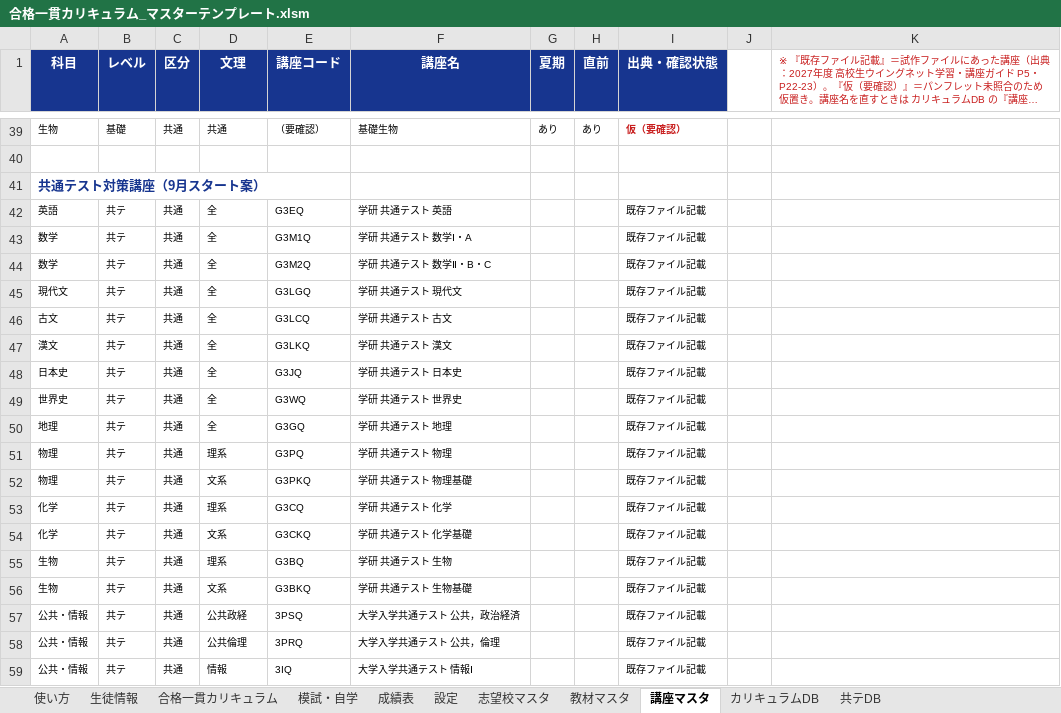
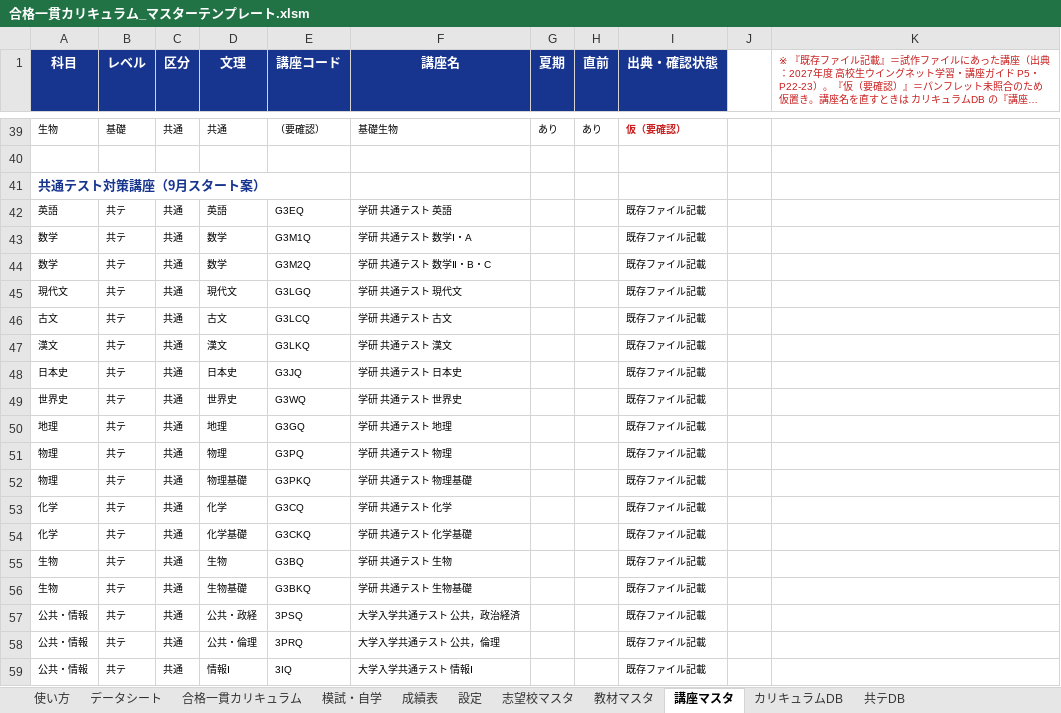
Before and after one commit to platzgod/PLATZAI-, an Excel workbook: dist/合格一貫カリキュラム_マスターテンプレート.xlsm, sheet 講座マスタ, drawn as a sheet; only a part is shown, gaps mark what is left out; long unchanged cells end in …; values as stored, in another font and other column widths than the file's, no borders; the diff names each change by its address in the sheet, - before the commit and + after, or states it on an @@ line.

```diff
--- a/dist/合格一貫カリキュラム_マスターテンプレート.xlsm (sheet 講座マスタ)
+++ b/dist/合格一貫カリキュラム_マスターテンプレート.xlsm (sheet 講座マスタ)
-sheet tab: 生徒情報
+sheet tab: データシート
-D42 (文理): 全
+D42 (文理): 英語
-D43:D44 (文理): 全
+D43:D44 (文理): 数学
-D45 (文理): 全
+D45 (文理): 現代文
-D46 (文理): 全
+D46 (文理): 古文
-D47 (文理): 全
+D47 (文理): 漢文
-D48 (文理): 全
+D48 (文理): 日本史
-D49 (文理): 全
+D49 (文理): 世界史
-D50 (文理): 全
+D50 (文理): 地理
-D51 (文理): 理系
+D51 (文理): 物理
-D52 (文理): 文系
+D52 (文理): 物理基礎
-D53 (文理): 理系
+D53 (文理): 化学
-D54 (文理): 文系
+D54 (文理): 化学基礎
-D55 (文理): 理系
+D55 (文理): 生物
-D56 (文理): 文系
+D56 (文理): 生物基礎
-D57 (文理): 公共政経
+D57 (文理): 公共・政経
-D58 (文理): 公共倫理
+D58 (文理): 公共・倫理
-D59 (文理): 情報
+D59 (文理): 情報Ⅰ
```
Also changed, not shown: sheet データシート, sheet 設定, sheet 合格一貫カリキュラム, sheet 共テDB, sheet 志望校マスタ, sheet 使い方, 2 more sheets, charts or pictures, 6 other files.
